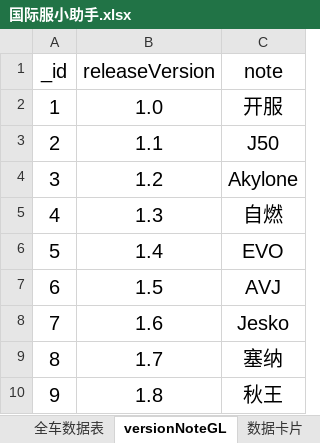
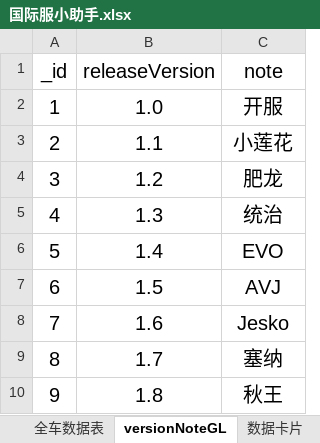
Before and after one commit to a9helper/a9-data, an Excel workbook: 国际服小助手.xlsx, sheet versionNoteGL, drawn as a sheet; only a part is shown; values as stored, in another font and other column widths than the file's, no borders; the diff names each change by its address in the sheet, - before the commit and + after, or states it on an @@ line.

```diff
--- a/国际服小助手.xlsx (sheet versionNoteGL)
+++ b/国际服小助手.xlsx (sheet versionNoteGL)
-C3 (note): J50
+C3 (note): 小莲花
-C4 (note): Akylone
+C4 (note): 肥龙
-C5 (note): 自燃
+C5 (note): 统治
```
Also changed, not shown: sheet 全车数据表, sheet 数据卡片, sheet 四维图, charts or pictures.
